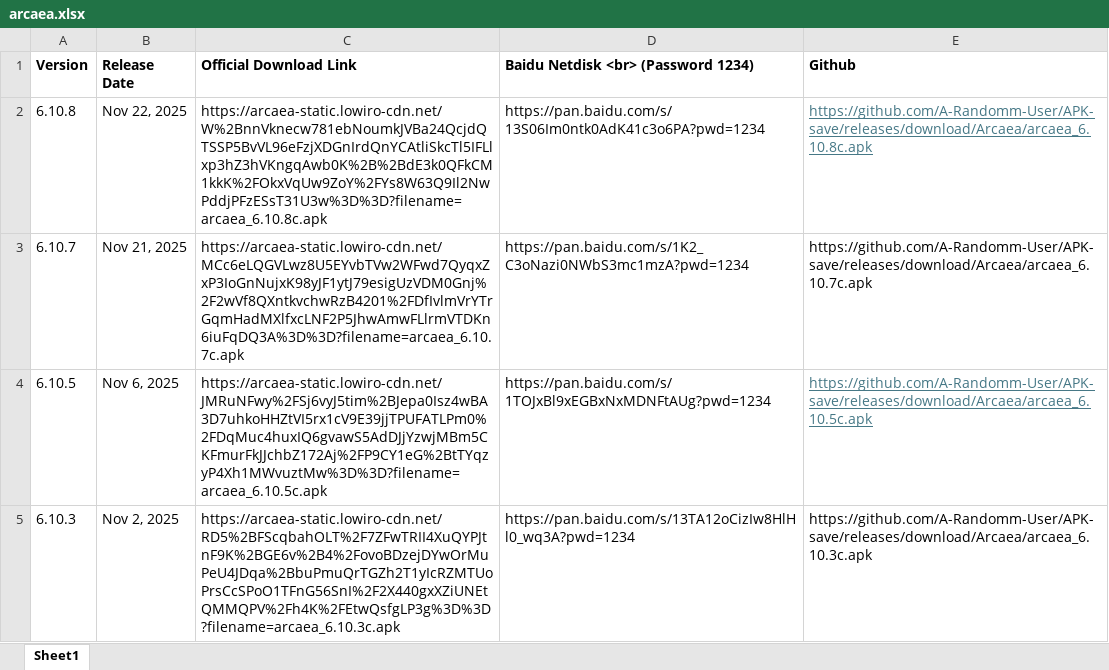
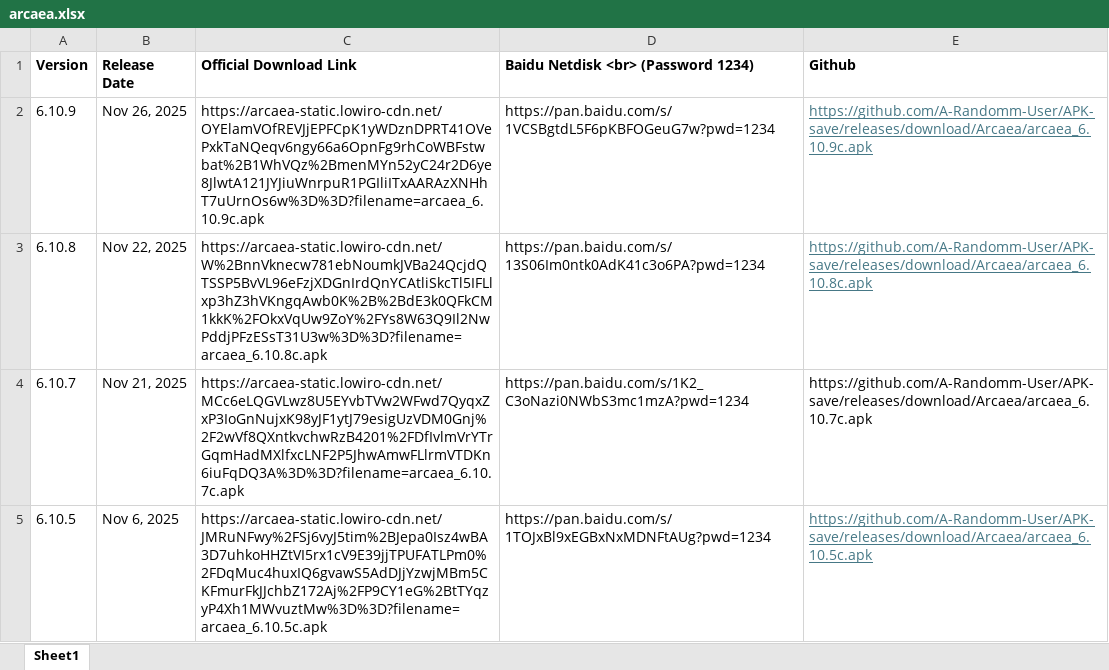
Before and after one commit to A-Randomm-User/APK-save, an Excel workbook: arcaea.xlsx, sheet Sheet1, drawn as a sheet; only a part is shown; the shorter side is filled out with more unchanged rows; values as stored, in another font and other column widths than the file's, no borders; the diff names each change by its address in the sheet, - before the commit and + after, or states it on an @@ line.

Commit message:
Update arcaea.xlsx

```diff
--- a/arcaea.xlsx (sheet Sheet1)
+++ b/arcaea.xlsx (sheet Sheet1)
+row 2: 6.10.9 | Nov 26, 2025 | https://arcaea-static.lowiro-cdn.net/OYElamVOfREVJjEPFCpK1yWDznDPRT41OVePxkTaNQeqv6ngy66a6OpnFg9rhCoWBFstwbat%2B1WhVQz%2BmenMYn52yC24r2D6ye8JlwtA121JYJiuWnrpuR1PGIliITxAARAzXNHhT7uUrnOs6w%3D%3D?filename=arcaea_6.10.9c.apk | https://pan.baidu.com/s/1VCSBgtdL5F6pKBFOGeuG7w?pwd=1234 | https://github.com/A-Randomm-User/APK-save/releases/download/Arcaea/arcaea_6.10.9c.apk
```
